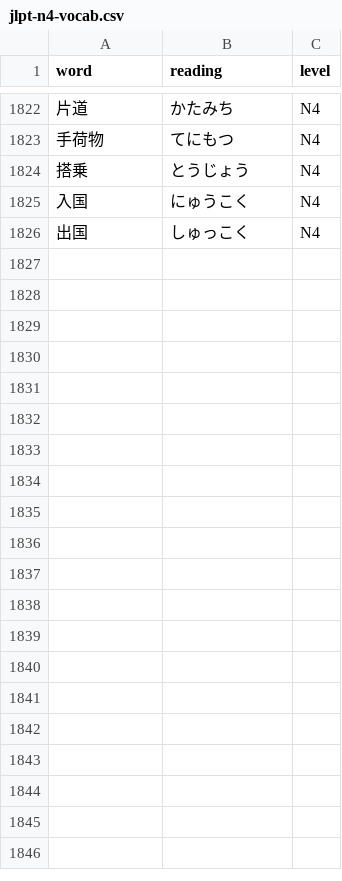
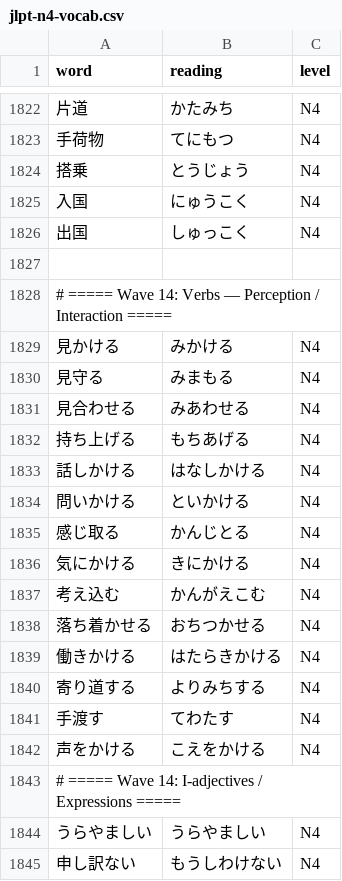
Before and after one commit to Quan8362/chococfko, a CSV file: data/source/jlpt-n4-vocab.csv, drawn as a sheet; only a part is shown, gaps mark what is left out; the diff covers the shown part only; the diff names each change by its address in the sheet, - before the commit and + after, or states it on an @@ line.

Commit message:
feat(japanese): N4 batch 024 (1034 approved) — Wave 14 perception verbs, medical, arts

```diff
--- a/data/source/jlpt-n4-vocab.csv
+++ b/data/source/jlpt-n4-vocab.csv
+row 1827: (empty)
+row 1828: # ===== Wave 14: Verbs — Perception / Interaction =====
+row 1829: 見かける | みかける | N4
+row 1830: 見守る | みまもる | N4
+row 1831: 見合わせる | みあわせる | N4
+row 1832: 持ち上げる | もちあげる | N4
+row 1833: 話しかける | はなしかける | N4
+row 1834: 問いかける | といかける | N4
+row 1835: 感じ取る | かんじとる | N4
+row 1836: 気にかける | きにかける | N4
+row 1837: 考え込む | かんがえこむ | N4
+row 1838: 落ち着かせる | おちつかせる | N4
+row 1839: 働きかける | はたらきかける | N4
+row 1840: 寄り道する | よりみちする | N4
+row 1841: 手渡す | てわたす | N4
+row 1842: 声をかける | こえをかける | N4
+row 1843: # ===== Wave 14: I-adjectives / Expressions =====
+row 1844: うらやましい | うらやましい | N4
+row 1845: 申し訳ない | もうしわけない | N4
```
Also changed, not shown: 40 added rows elsewhere in this file, 5 other files.
